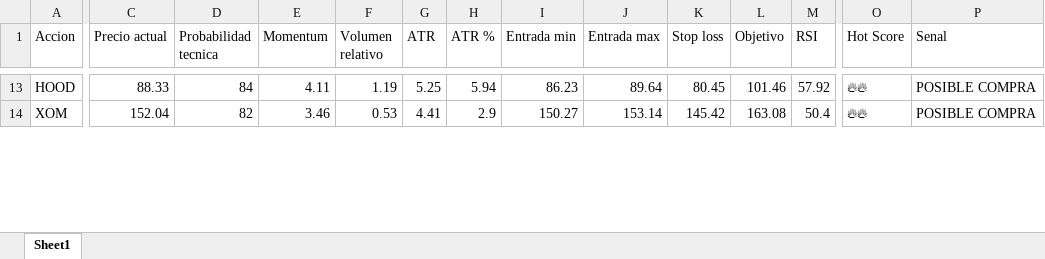
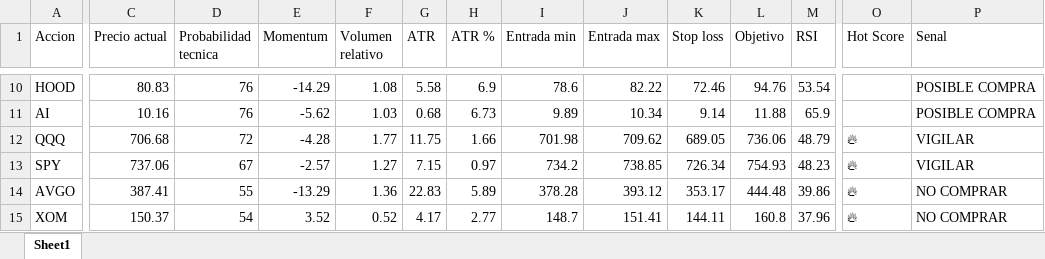
Before and after one commit to davascoj/Analizador-acciones, an Excel workbook: analisis_acciones.xlsx, sheet Sheet1, drawn as a sheet; only a part is shown, gaps mark what is left out; values as stored, in another font and other column widths than the file's, no borders; addresses are those after the commit; rows hold the shown columns only; the diff covers the shown part only; the diff names each change by its address in the sheet, - before the commit and + after, or states it on an @@ line.

```diff
--- a/analisis_acciones.xlsx (sheet Sheet1)
+++ b/analisis_acciones.xlsx (sheet Sheet1)
-C10 (Precio actual): 88.33
+C10 (Precio actual): 80.83
-D10 (Probabilidad tecnica): 84
+D10 (Probabilidad tecnica): 76
-E10 (Momentum): 4.11
+E10 (Momentum): -14.29
-F10 (Volumen relativo): 1.19
+F10 (Volumen relativo): 1.08
-G10 (ATR): 5.25
+G10 (ATR): 5.58
-H10 (ATR %): 5.94
+H10 (ATR %): 6.9
-I10 (Entrada min): 86.23
+I10 (Entrada min): 78.6
-J10 (Entrada max): 89.64
+J10 (Entrada max): 82.22
-K10 (Stop loss): 80.45
+K10 (Stop loss): 72.46
-L10 (Objetivo): 101.46
+L10 (Objetivo): 94.76
-M10 (RSI): 57.92
+M10 (RSI): 53.54
-O10 (Hot Score): 🔥🔥
+O10 (Hot Score): (empty)
+row 11: AI | 10.16 | 76 | -5.62 | 1.03 | 0.68 | 6.73 | 9.89 | 10.34 | 9.14 | 11.88 | 65.9 |  | POSIBLE COMPRA
+row 12: QQQ | 706.68 | 72 | -4.28 | 1.77 | 11.75 | 1.66 | 701.98 | 709.62 | 689.05 | 736.06 | 48.79 | 🔥 | VIGILAR
+row 13: SPY | 737.06 | 67 | -2.57 | 1.27 | 7.15 | 0.97 | 734.2 | 738.85 | 726.34 | 754.93 | 48.23 | 🔥 | VIGILAR
+row 14: AVGO | 387.41 | 55 | -13.29 | 1.36 | 22.83 | 5.89 | 378.28 | 393.12 | 353.17 | 444.48 | 39.86 | 🔥 | NO COMPRAR
-C15 (Precio actual): 152.04
+C15 (Precio actual): 150.37
-D15 (Probabilidad tecnica): 82
+D15 (Probabilidad tecnica): 54
-E15 (Momentum): 3.46
+E15 (Momentum): 3.52
-F15 (Volumen relativo): 0.53
+F15 (Volumen relativo): 0.52
-G15 (ATR): 4.41
+G15 (ATR): 4.17
-H15 (ATR %): 2.9
+H15 (ATR %): 2.77
-I15 (Entrada min): 150.27
+I15 (Entrada min): 148.7
-J15 (Entrada max): 153.14
+J15 (Entrada max): 151.41
-K15 (Stop loss): 145.42
+K15 (Stop loss): 144.11
-L15 (Objetivo): 163.08
+L15 (Objetivo): 160.8
-M15 (RSI): 50.4
+M15 (RSI): 37.96
-O15 (Hot Score): 🔥🔥
+O15 (Hot Score): 🔥
-P15 (Senal): POSIBLE COMPRA
+P15 (Senal): NO COMPRAR
```
Also changed, not shown: 16 added rows, 20 removed rows and 163 edited cells elsewhere in this sheet, 1 other file.
